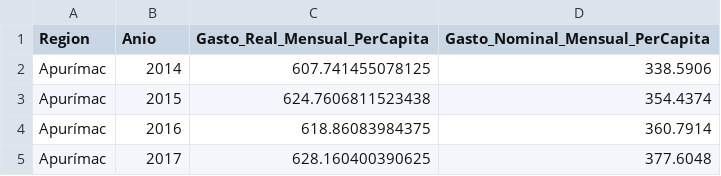
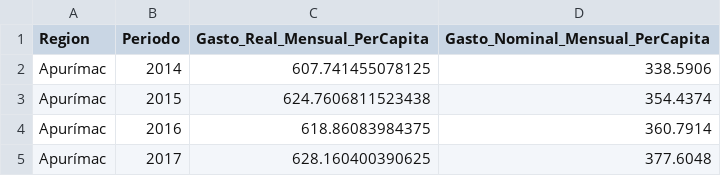
Before and after one commit to AaronOL1/Peru-Macro-Socioeconomic-Analysis, a CSV file: 01_Raw_Data/INEI_GastoHogares_dptos.csv, drawn as a sheet; only a part is shown.

Commit message:
Standardize CSV headers; add SQL dims/facts
Update raw INEI CSVs to quote column names and standardize the time column to "Periodo" (previously Anio) across GastoHogares, Informalidad, Map_Informalidad and Pobreza files. Expand SQL architecture: create Dim_Calendario and Dim_Geografia dimension tables and Fact_Macro_Mensual, Fact_Social_Anual and Fact_Informalidad fact tables with appropriate foreign keys. Add staging-table normalization steps (SELECTs, DELETEs, and sp_rename calls) to rename staging columns to consistent English names in preparation for ETL and integration.

```diff
--- a/01_Raw_Data/INEI_GastoHogares_dptos.csv
+++ b/01_Raw_Data/INEI_GastoHogares_dptos.csv
@@ -1,2 +1,2 @@
-Region,Anio,Gasto_Real_Mensual_PerCapita,Gasto_Nominal_Mensual_PerCapita
+"Region","Periodo","Gasto_Real_Mensual_PerCapita","Gasto_Nominal_Mensual_PerCapita"
 Apurímac,2014,607.741455078125,338.5906
```
Also changed, not shown: 01_Raw_Data/INEI_Map_Informalidad_dptos.csv, 01_Raw_Data/INEI_Pobreza_dptos.csv, 2 other files.
